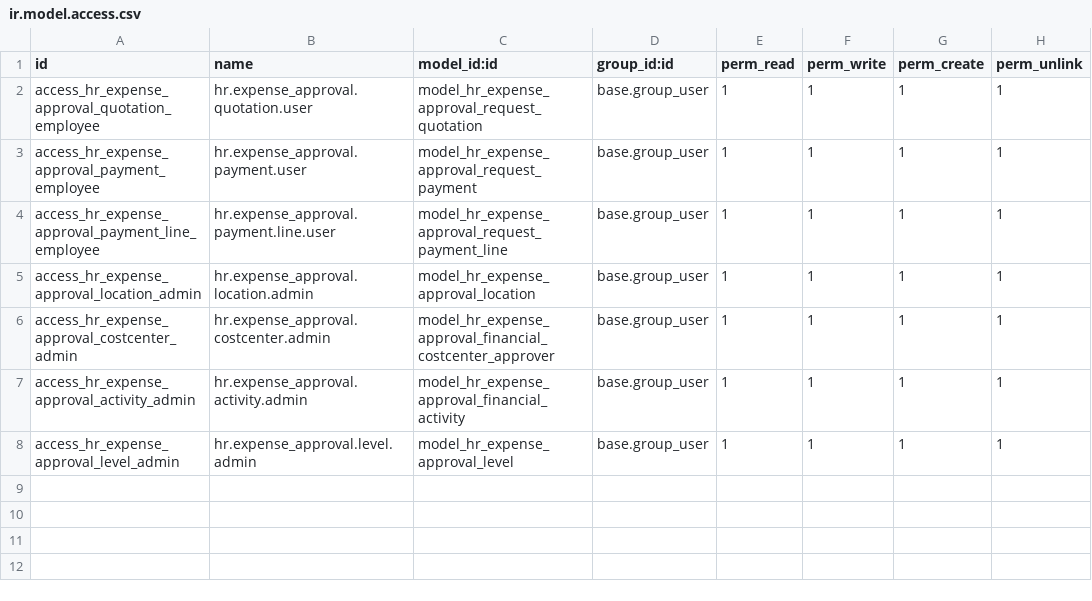
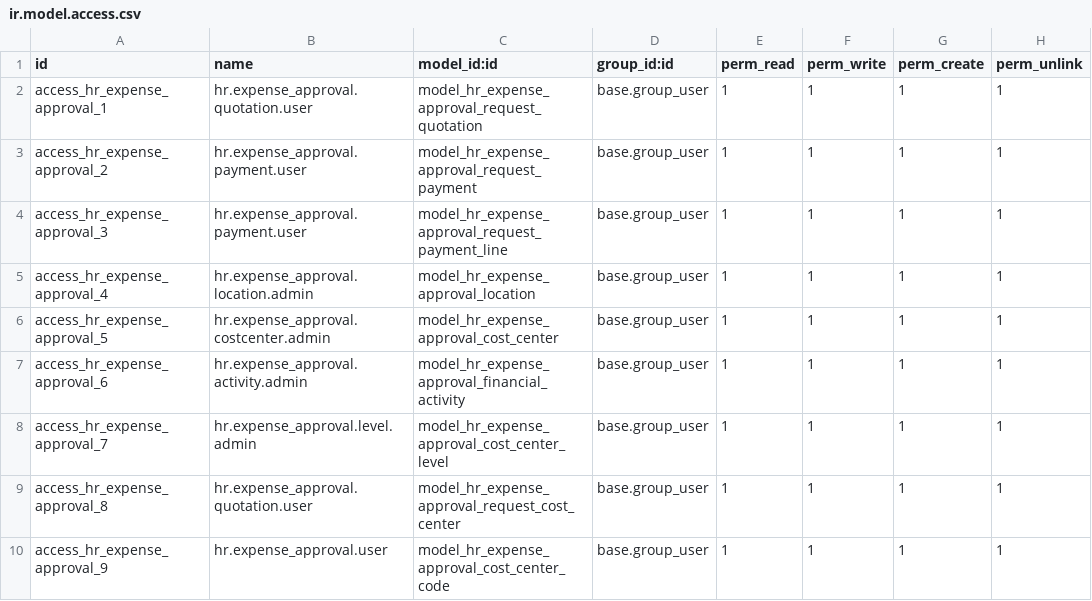
Before and after one commit to huyroberto/approval_online, a CSV file: security/ir.model.access.csv, drawn as a sheet.

```diff
--- a/security/ir.model.access.csv
+++ b/security/ir.model.access.csv
@@ -1,8 +1,10 @@
 id,name,model_id:id,group_id:id,perm_read,perm_write,perm_create,perm_unlink
-access_hr_expense_approval_quotation_employee,hr.expense_approval.quotation.user,model_hr_expense_approval_request_quotation,base.group_user,1,1,1,1
-access_hr_expense_approval_payment_employee,hr.expense_approval.payment.user,model_hr_expense_approval_request_payment,base.group_user,1,1,1,1
-access_hr_expense_approval_payment_line_employee,hr.expense_approval.payment.line.user,model_hr_expense_approval_request_payment_line,base.group_user,1,1,1,1
-access_hr_expense_approval_location_admin,hr.expense_approval.location.admin,model_hr_expense_approval_location,base.group_user,1,1,1,1
-access_hr_expense_approval_costcenter_admin,hr.expense_approval.costcenter.admin,model_hr_expense_approval_financial_costcenter_approver,base.group_user,1,1,1,1
-access_hr_expense_approval_activity_admin,hr.expense_approval.activity.admin,model_hr_expense_approval_financial_activity,base.group_user,1,1,1,1
-access_hr_expense_approval_level_admin,hr.expense_approval.level.admin,model_hr_expense_approval_level,base.group_user,1,1,1,1
+access_hr_expense_approval_1,hr.expense_approval.quotation.user,model_hr_expense_approval_request_quotation,base.group_user,1,1,1,1
+access_hr_expense_approval_2,hr.expense_approval.payment.user,model_hr_expense_approval_request_payment,base.group_user,1,1,1,1
+access_hr_expense_approval_3,hr.expense_approval.payment.user,model_hr_expense_approval_request_payment_line,base.group_user,1,1,1,1
+access_hr_expense_approval_4,hr.expense_approval.location.admin,model_hr_expense_approval_location,base.group_user,1,1,1,1
+access_hr_expense_approval_5,hr.expense_approval.costcenter.admin,model_hr_expense_approval_cost_center,base.group_user,1,1,1,1
+access_hr_expense_approval_6,hr.expense_approval.activity.admin,model_hr_expense_approval_financial_activity,base.group_user,1,1,1,1
+access_hr_expense_approval_7,hr.expense_approval.level.admin,model_hr_expense_approval_cost_center_level,base.group_user,1,1,1,1
+access_hr_expense_approval_8,hr.expense_approval.quotation.user,model_hr_expense_approval_request_cost_center,base.group_user,1,1,1,1
+access_hr_expense_approval_9,hr.expense_approval.user,model_hr_expense_approval_cost_center_code,base.group_user,1,1,1,1
```
Also changed, not shown: 11 other files.
